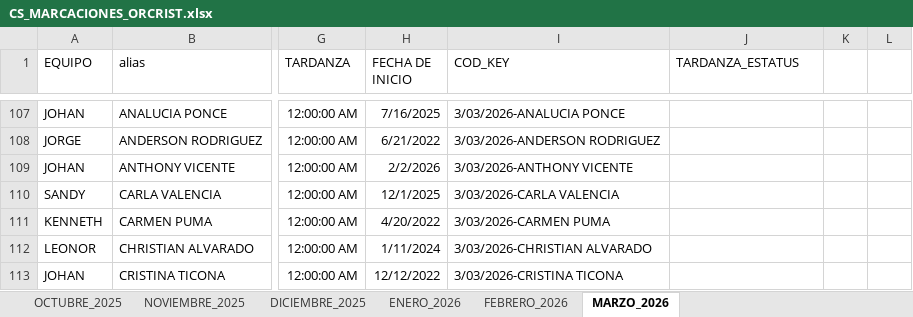
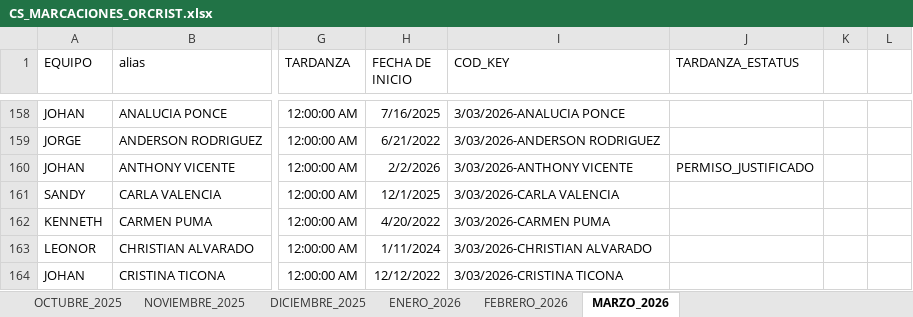
Before and after one commit to jvasquez98/Ranking, an Excel workbook: CS_MARCACIONES_ORCRIST.xlsx, sheet MARZO_2026, drawn as a sheet; only a part is shown, gaps mark what is left out; values as stored, in another font and other column widths than the file's, no borders; conditional formats and table styles not drawn; addresses are those after the commit; the diff covers the shown part only; the diff names each change by its address in the sheet, - before the commit and + after, or states it on an @@ line.

```diff
--- a/CS_MARCACIONES_ORCRIST.xlsx (sheet MARZO_2026)
+++ b/CS_MARCACIONES_ORCRIST.xlsx (sheet MARZO_2026)
-J160 (TARDANZA_ESTATUS): (empty)
+J160 (TARDANZA_ESTATUS): PERMISO_JUSTIFICADO
```
Also changed, not shown: 51 added rows and 6 edited cells elsewhere in this sheet, CS_AVANCE DE ASESORES.xlsx, 2 other files.
